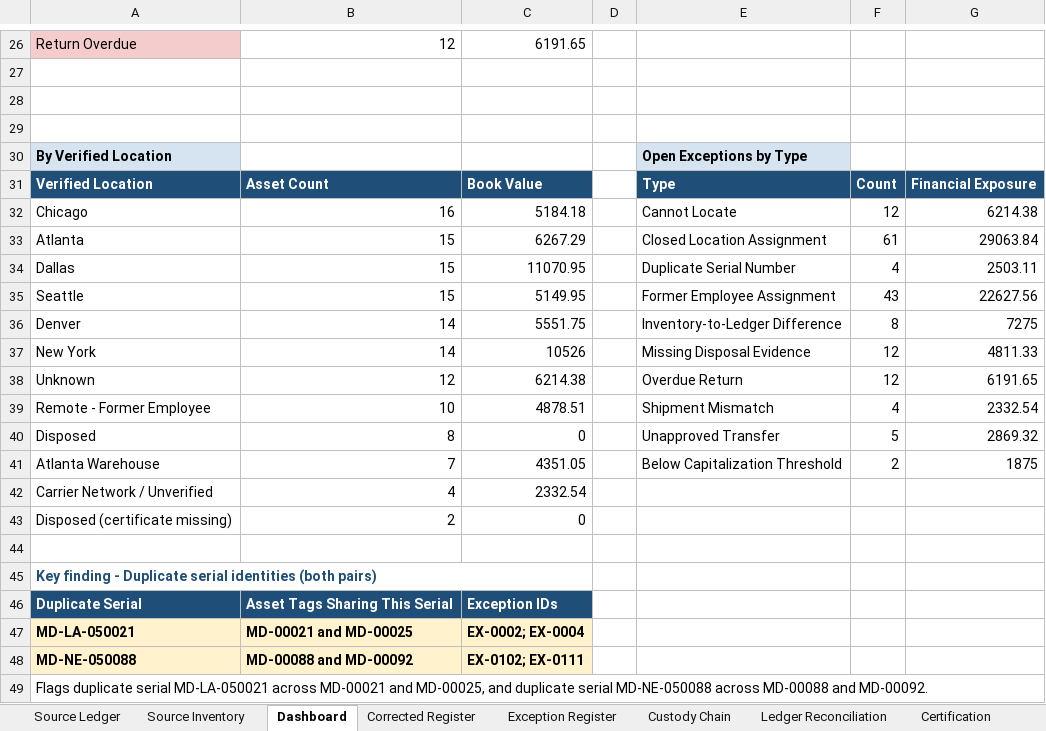
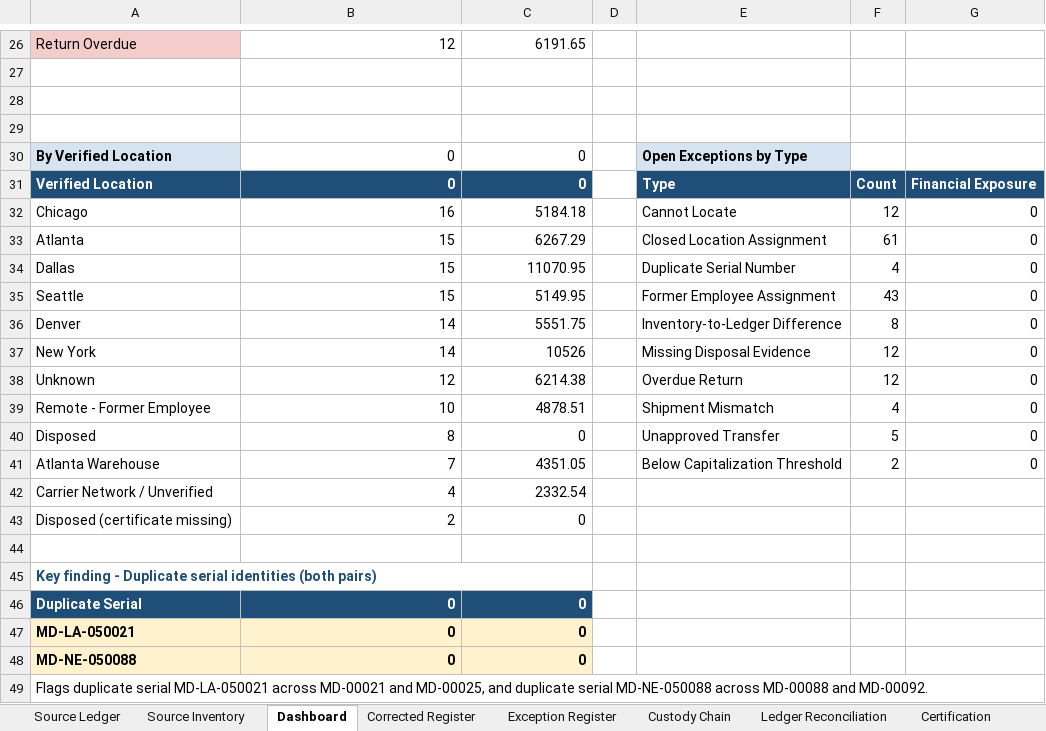
Before and after one commit to EtienneFokou-E18560/Meridian_IT_Asset_Reconciliation, an Excel workbook: Yanou_IT_Asset_Reconciliation.xlsx, sheet Dashboard, drawn as a sheet; only a part is shown, gaps mark what is left out; values as stored, in another font and other column widths than the file's, no borders; the diff names each change by its address in the sheet, - before the commit and + after, or states it on an @@ line.

```diff
--- a/Yanou_IT_Asset_Reconciliation.xlsx (sheet Dashboard)
+++ b/Yanou_IT_Asset_Reconciliation.xlsx (sheet Dashboard)
-B30: (empty)
+B30: 0
-C30: (empty)
+C30: 0
-B31: Asset Count
+B31: 0
-C31: Book Value
+C31: 0
-G32: 6214.38
+G32: 0
-G33: 29063.84
+G33: 0
-G34: 2503.11
+G34: 0
-G35: 22627.56
+G35: 0
-G36: 7275
+G36: 0
-G37: 4811.33
+G37: 0
-G38: 6191.65
+G38: 0
-G39: 2332.54
+G39: 0
-G40: 2869.32
+G40: 0
-G41: 1875
+G41: 0
-B46: Asset Tags Sharing This Serial
+B46: 0
-C46: Exception IDs
+C46: 0
-B47: MD-00021 and MD-00025
+B47: 0
-C47: EX-0002; EX-0004
+C47: 0
-B48: MD-00088 and MD-00092
+B48: 0
-C48: EX-0102; EX-0111
+C48: 0
```
Also changed, not shown: sheet Corrected Register, sheet Exception Register, sheet Ledger Reconciliation, formulas that keep their value, 2 other files.
